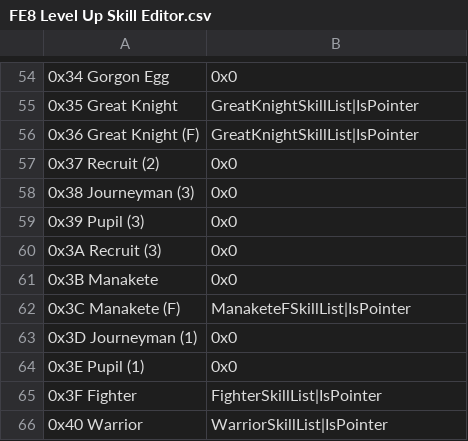
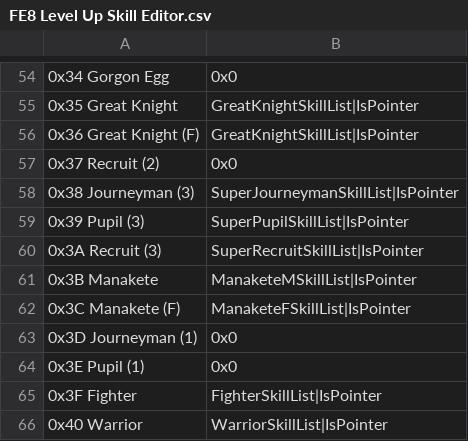
Before and after one commit to FireEmblemUniverse/CCB_Round1, a CSV file: Tables/FE8 Nightmare modules/FE8 Level Up Skill Editor.csv, drawn as a sheet; only a part is shown, gaps mark what is left out; the diff names each change by its address in the sheet, - before the commit and + after, or states it on an @@ line.

Commit message:
tweaked learn skills and fixed ch15

```diff
--- a/Tables/FE8 Nightmare modules/FE8 Level Up Skill Editor.csv
+++ b/Tables/FE8 Nightmare modules/FE8 Level Up Skill Editor.csv
-B58: 0x0
+B58: SuperJourneymanSkillList|IsPointer
-B59: 0x0
+B59: SuperPupilSkillList|IsPointer
-B60: 0x0
+B60: SuperRecruitSkillList|IsPointer
-B61: 0x0
+B61: ManaketeMSkillList|IsPointer
```
Also changed, not shown: Tables/FE8 Nightmare modules/Class & Character editors/FE8 Character Editor.csv, 6 other files.
